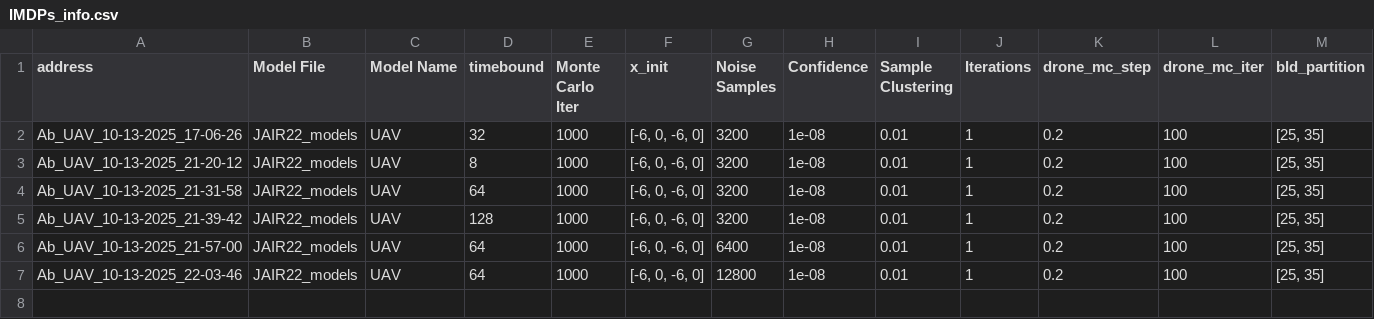
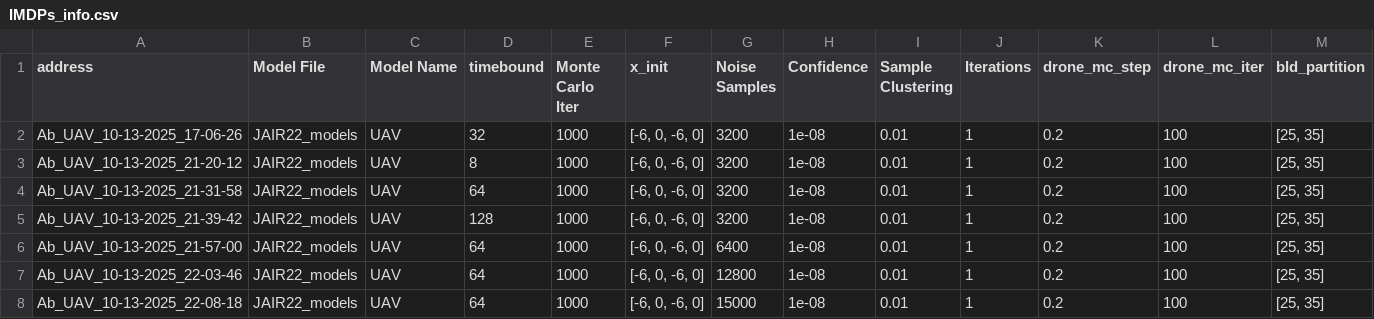
Before and after one commit to Sarv-Bahmani/IMDPomega, a CSV file: gen_imdp_info/IMDPs_info.csv, drawn as a sheet; only a part is shown; rows hold the shown columns only; the diff names each change by its address in the sheet, - before the commit and + after, or states it on an @@ line.

Commit message:
noise 15000

```diff
--- a/gen_imdp_info/IMDPs_info.csv
+++ b/gen_imdp_info/IMDPs_info.csv
+row 8: Ab_UAV_10-13-2025_22-08-18 | JAIR22_models | UAV | 64 | 1000 | [-6, 0, -6, 0] | 15000 | 1e-08 | 0.01 | 1 | 0.2 | 100 | [25, 35]
```
Also changed, not shown: 1 other file.
